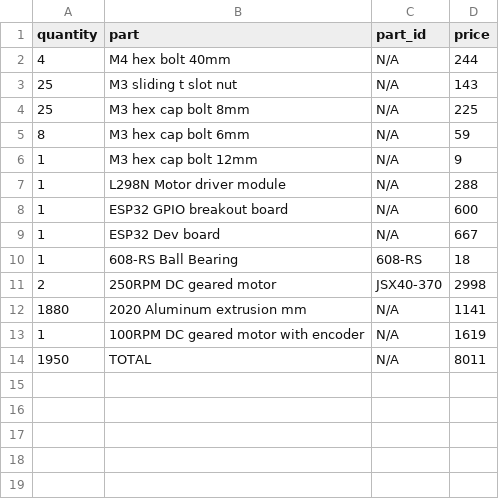
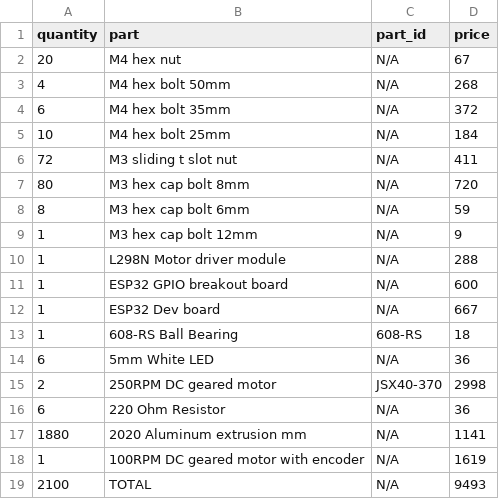
Before and after one commit to sixteenmillimeter/contact_printer, a CSV file: hardware/contact_printer_BOM_total.csv, drawn as a sheet.

```diff
--- a/hardware/contact_printer_BOM_total.csv
+++ b/hardware/contact_printer_BOM_total.csv
@@ -1,5 +1,8 @@
 quantity,part,part_id,price
-4,"M4 hex bolt 40mm",N/A,244
-25,"M3 sliding t slot nut",N/A,143
-25,"M3 hex cap bolt 8mm",N/A,225
+20,"M4 hex nut",N/A,67
+4,"M4 hex bolt 50mm",N/A,268
+6,"M4 hex bolt 35mm",N/A,372
+10,"M4 hex bolt 25mm",N/A,184
+72,"M3 sliding t slot nut",N/A,411
+80,"M3 hex cap bolt 8mm",N/A,720
 8,"M3 hex cap bolt 6mm",N/A,59
@@ -10,5 +13,7 @@ quantity,part,part_id,price
 1,"608-RS Ball Bearing",608-RS,18
+6,"5mm White LED",N/A,36
 2,"250RPM DC geared motor",JSX40-370,2998
+6,"220 Ohm Resistor",N/A,36
 1880,"2020 Aluminum extrusion mm",N/A,1141
 1,"100RPM DC geared motor with encoder",N/A,1619
-1950,TOTAL,N/A,8011
+2100,TOTAL,N/A,9493
```
Also changed, not shown: hardware/contact_printer_BOM.csv, hardware/contact_printer_prints.csv, 17 other files.
